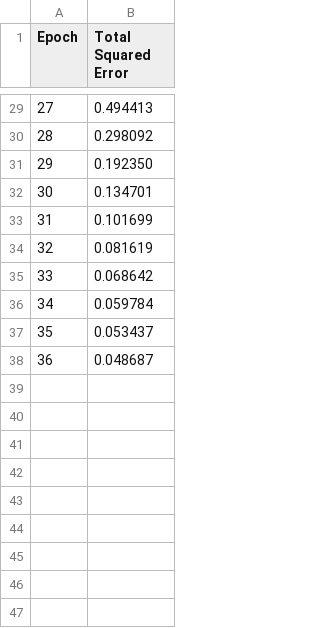
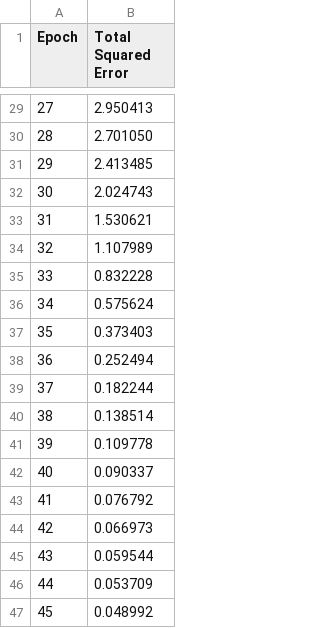
Before and after one commit to umamibeef/UBC-EECE-592-Coursework, a CSV file: 1c.csv, drawn as a sheet; only a part is shown, gaps mark what is left out; the diff covers the shown part only.

```diff
--- a/1c.csv
+++ b/1c.csv
@@ -29,10 +29,19 @@ Epoch, Total Squared Error,
-27, 0.494413,
-28, 0.298092,
-29, 0.192350,
-30, 0.134701,
-31, 0.101699,
-32, 0.081619,
-33, 0.068642,
-34, 0.059784,
-35, 0.053437,
-36, 0.048687,
+27, 2.950413,
+28, 2.701050,
+29, 2.413485,
+30, 2.024743,
+31, 1.530621,
+32, 1.107989,
+33, 0.832228,
+34, 0.575624,
+35, 0.373403,
+36, 0.252494,
+37, 0.182244,
+38, 0.138514,
+39, 0.109778,
+40, 0.090337,
+41, 0.076792,
+42, 0.066973,
+43, 0.059544,
+44, 0.053709,
+45, 0.048992,
```
Also changed, not shown: 27 edited cells elsewhere in this file, 4 other files.
